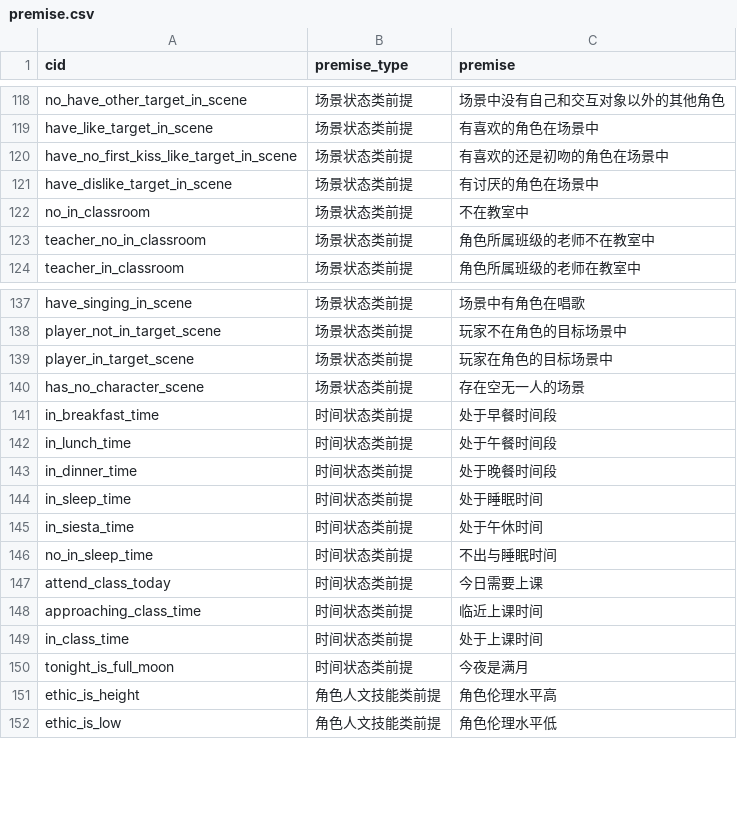
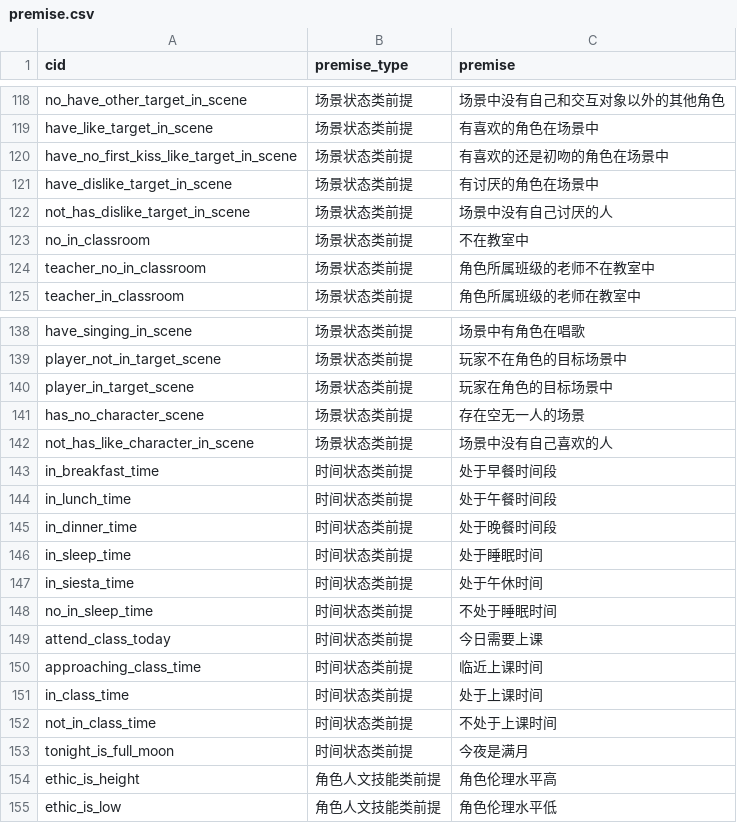
Before and after one commit to pokemonchw/dieloli, a CSV file: tools/premise.csv, drawn as a sheet; only a part is shown, gaps mark what is left out.

```diff
--- a/tools/premise.csv
+++ b/tools/premise.csv
@@ -121,2 +121,3 @@ have_no_first_kiss_like_target_in_scene,场景状态类前提,有喜欢的还是
 have_dislike_target_in_scene,场景状态类前提,有讨厌的角色在场景中
+not_has_dislike_target_in_scene,场景状态类前提,场景中没有自己讨厌的人
 no_in_classroom,场景状态类前提,不在教室中
@@ -140,2 +141,3 @@ player_in_target_scene,场景状态类前提,玩家在角色的目标场景中
 has_no_character_scene,场景状态类前提,存在空无一人的场景
+not_has_like_character_in_scene,场景状态类前提,场景中没有自己喜欢的人
 in_breakfast_time,时间状态类前提,处于早餐时间段
@@ -145,3 +147,3 @@ in_sleep_time,时间状态类前提,处于睡眠时间
 in_siesta_time,时间状态类前提,处于午休时间
-no_in_sleep_time,时间状态类前提,不出与睡眠时间
+no_in_sleep_time,时间状态类前提,不处于睡眠时间
 attend_class_today,时间状态类前提,今日需要上课
@@ -149,2 +151,3 @@ approaching_class_time,时间状态类前提,临近上课时间
 in_class_time,时间状态类前提,处于上课时间
+not_in_class_time,时间状态类前提,不处于上课时间
 tonight_is_full_moon,时间状态类前提,今夜是满月
```
Also changed, not shown: tools/Settle.csv, tools/state_machine.csv, 14 other files.
